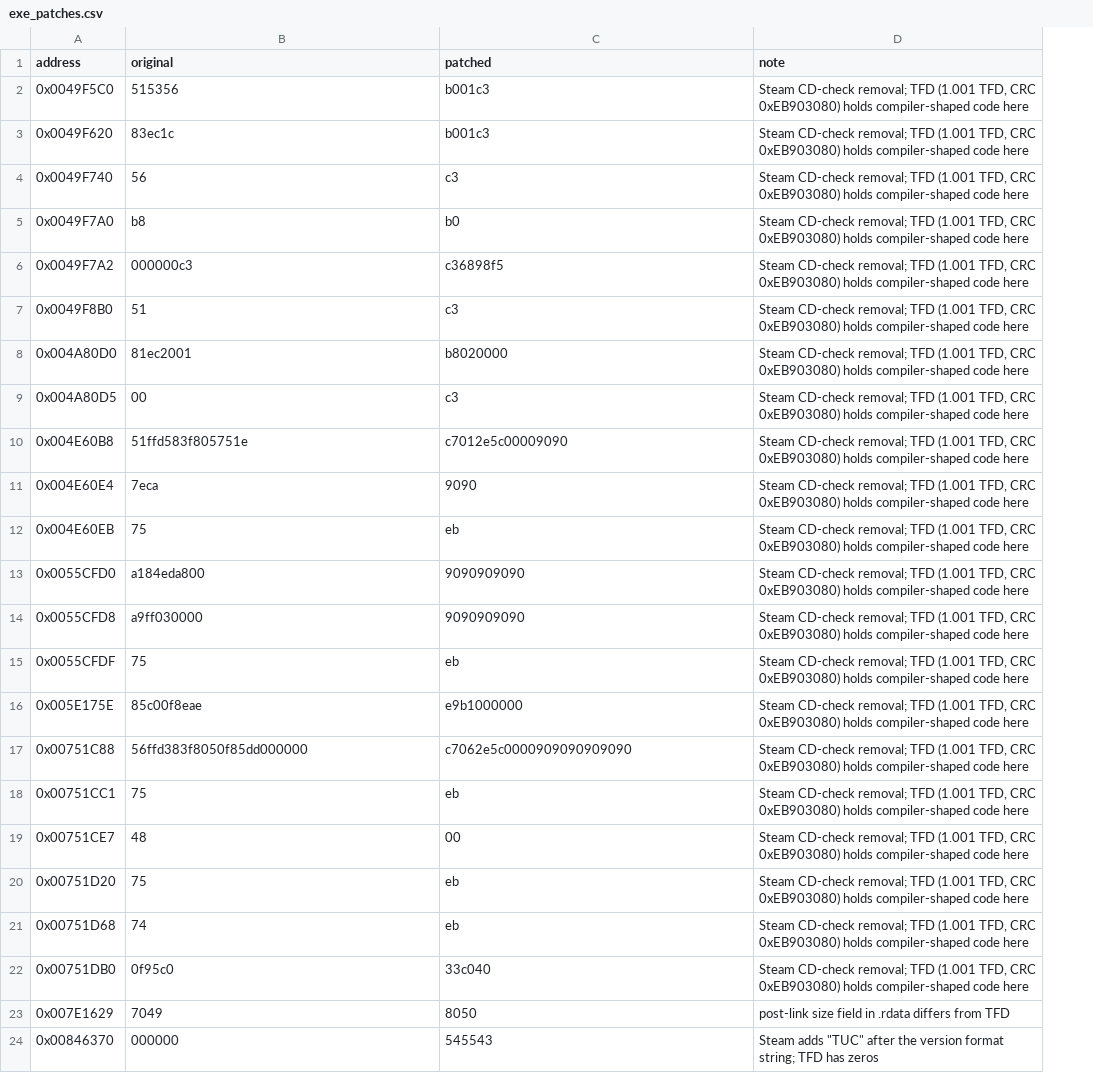
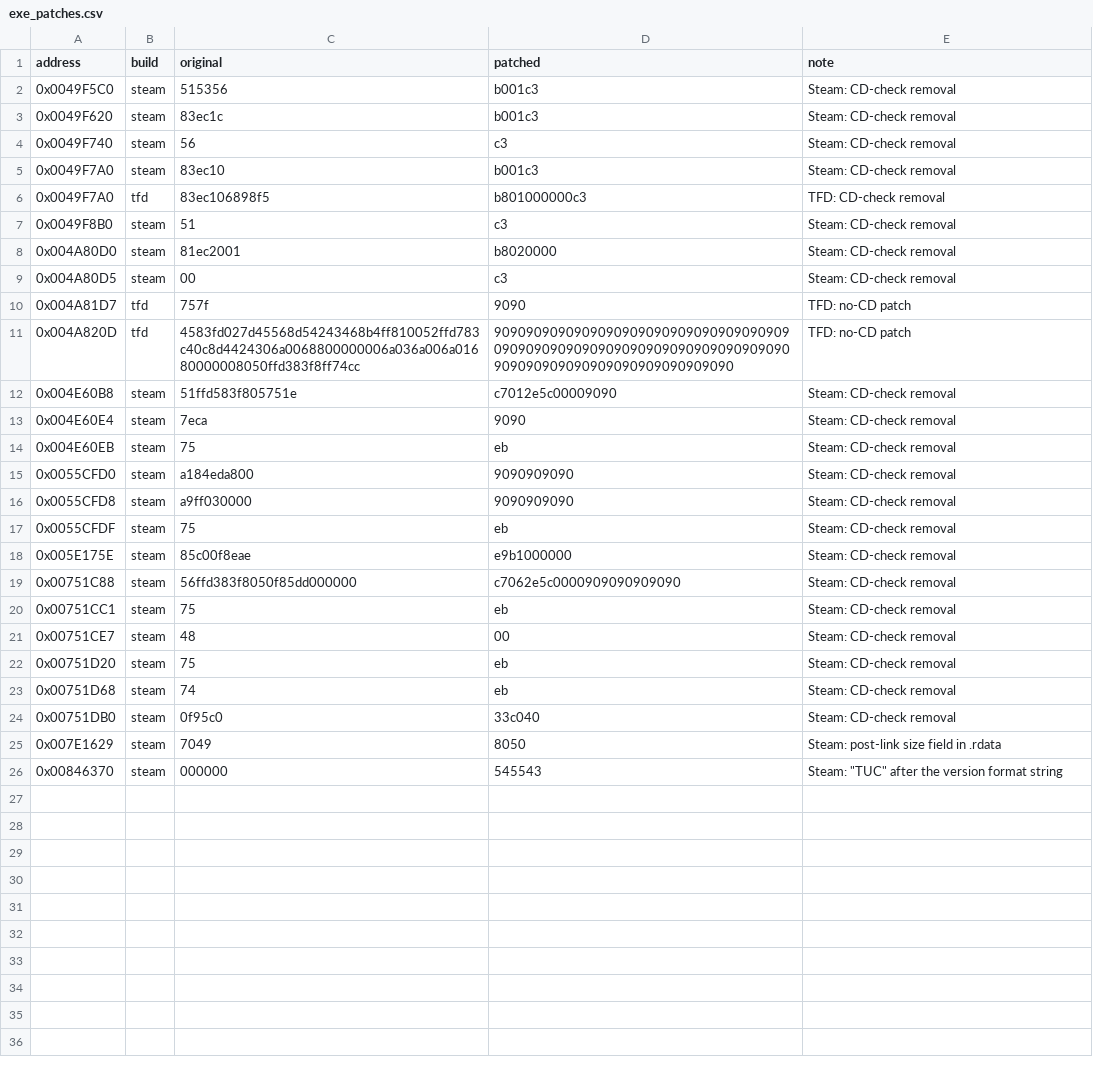
Before and after one commit to gibbo101/ra2-decomp, a CSV file: data/exe_patches.csv, drawn as a sheet; removed rows and columns are numbered as before the commit, all else as after; the diff names each change by its address in the sheet, - before the commit and + after, or states it on an @@ line.

Commit message:
Target retail 1.001 and accept the retail, First Decade and Steam exes
A retail disc patched with Westwood's official 1.001 update gives the pristine exe Ares identifies (CRC 098465B3). Steam's exe differs from it only at the sites already recorded, and TFD's at three, so the checker can put any of them back to retail bytes: contributors no longer need the Steam copy. The comparison also showed that the recorded original at 0x0049F7A0 was TFD's stub, not Westwood's code; it now holds the retail bytes. All three exes give the same function map and 18,909 of 18,909 matches.

```diff
--- a/data/exe_patches.csv
+++ b/data/exe_patches.csv
+column B (build), rows 2-5: all steam; rows 7-9: all steam; rows 12-26: all steam
-E2:E5 (note): Steam CD-check removal; TFD (1.001 TFD, CRC 0xEB903080) holds compiler-shaped code here
+E2:E5 (note): Steam: CD-check removal
-C5 (original): b8
+C5 (original): 83ec10
-D5 (patched): b0
+D5 (patched): b001c3
-row 6: 0x0049F7A2 | 000000c3 | c36898f5 | Steam CD-check removal; TFD (1.001 TFD, CRC 0xEB903080) holds compiler-shaped code here
+row 6: 0x0049F7A0 | tfd | 83ec106898f5 | b801000000c3 | TFD: CD-check removal
-E7:E9 (note): Steam CD-check removal; TFD (1.001 TFD, CRC 0xEB903080) holds compiler-shaped code here
+E7:E9 (note): Steam: CD-check removal
+row 10: 0x004A81D7 | tfd | 757f | 9090 | TFD: no-CD patch
+row 11: 0x004A820D | tfd | 4583fd027d45568d54243468b4ff810052ffd783c40c8d4424306a0068800000006a036a006a01680000008050ffd383f8ff74cc | 90909090909090909090909090909090909090909090909090909090909090909090909090909090909090909090909090909090 | TFD: no-CD patch
-E12:E24 (note): Steam CD-check removal; TFD (1.001 TFD, CRC 0xEB903080) holds compiler-shaped code here
+E12:E24 (note): Steam: CD-check removal
-E25 (note): post-link size field in .rdata differs from TFD
+E25 (note): Steam: post-link size field in .rdata
-E26 (note): Steam adds "TUC" after the version format string; TFD has zeros
+E26 (note): Steam: "TUC" after the version format string
```
Also changed, not shown: 8 other files.
